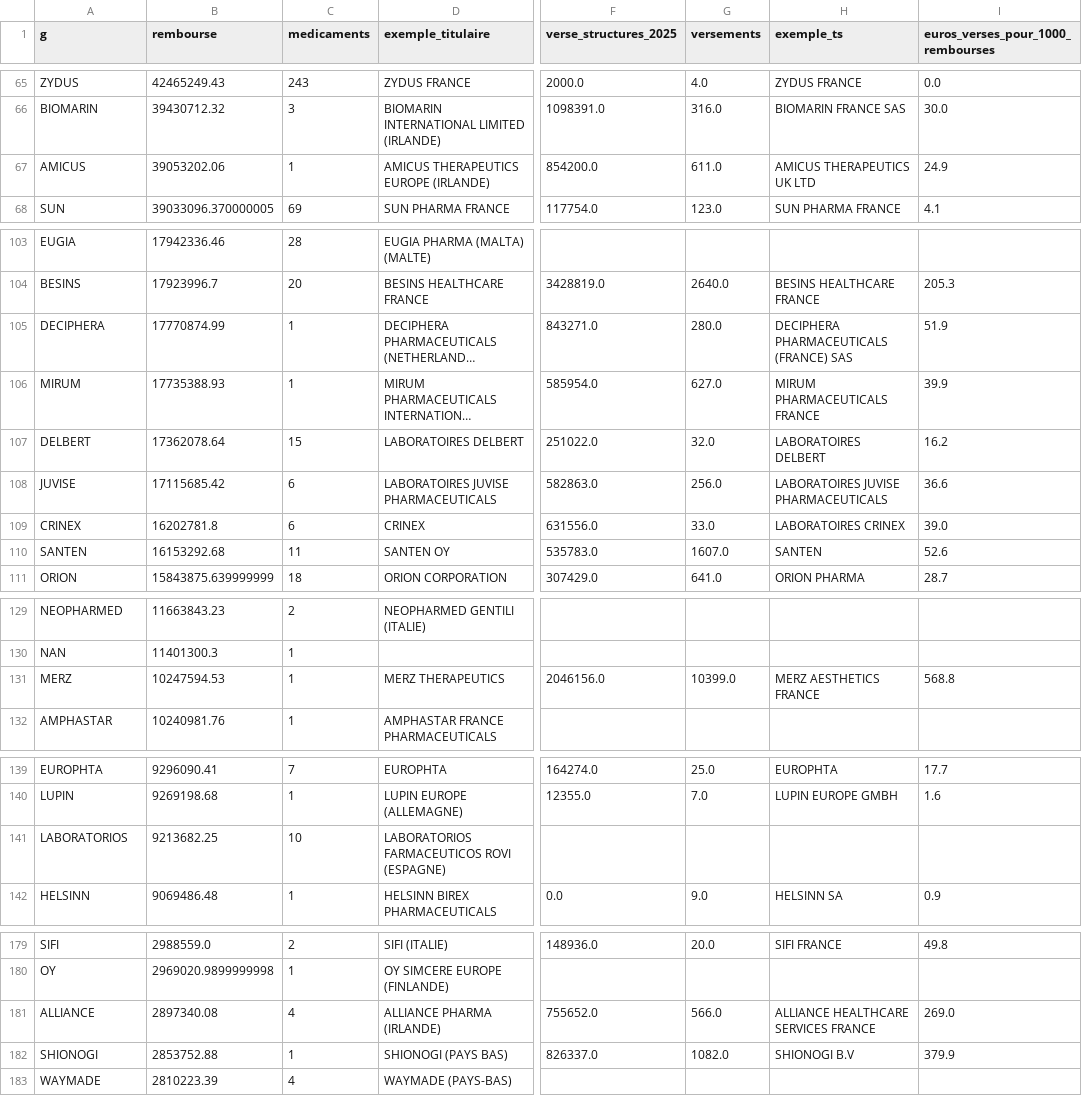
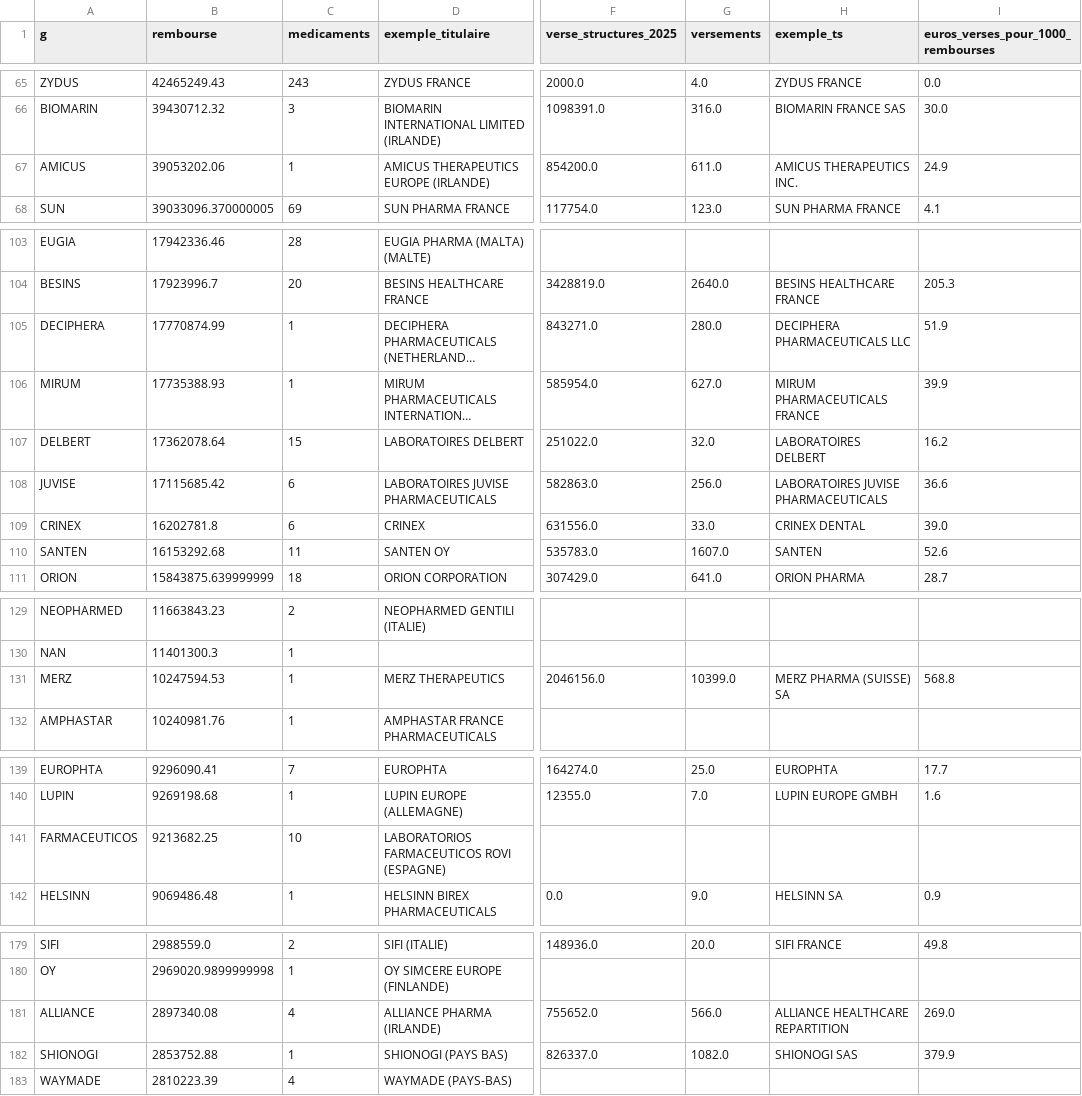
Before and after one commit to thomaslabarriere/suivre-argent-labos, a CSV file: resultats/groupes_remboursements_vs_versements.csv, drawn as a sheet; only a part is shown, gaps mark what is left out; long unchanged cells end in …; the diff covers the shown part only; the diff names each change by its address in the sheet, - before the commit and + after, or states it on an @@ line.

```diff
--- a/resultats/groupes_remboursements_vs_versements.csv
+++ b/resultats/groupes_remboursements_vs_versements.csv
-H67 (exemple_ts): AMICUS THERAPEUTICS UK LTD
+H67 (exemple_ts): AMICUS THERAPEUTICS INC.
-H105 (exemple_ts): DECIPHERA PHARMACEUTICALS (FRANCE) SAS
+H105 (exemple_ts): DECIPHERA PHARMACEUTICALS LLC
-H109 (exemple_ts): LABORATOIRES CRINEX
+H109 (exemple_ts): CRINEX DENTAL
-H131 (exemple_ts): MERZ AESTHETICS FRANCE
+H131 (exemple_ts): MERZ PHARMA (SUISSE) SA
-A141 (g): LABORATORIOS
+A141 (g): FARMACEUTICOS
-H181 (exemple_ts): ALLIANCE HEALTHCARE SERVICES FRANCE
+H181 (exemple_ts): ALLIANCE HEALTHCARE REPARTITION
-H182 (exemple_ts): SHIONOGI B.V
+H182 (exemple_ts): SHIONOGI SAS
```
Also changed, not shown: 28 edited cells elsewhere in this file, resultats/asmr_par_groupe.csv, resultats/elus_beneficiaires.csv, 21 other files.
